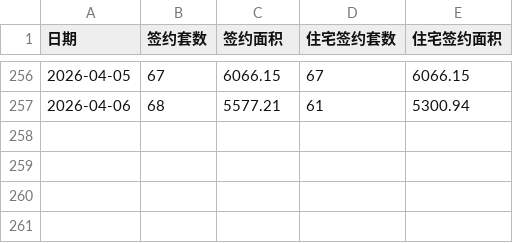
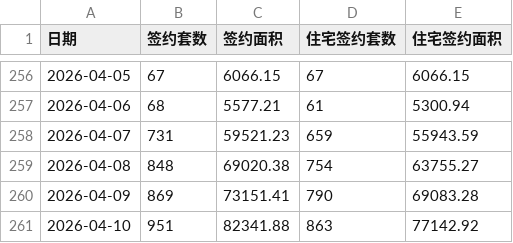
Before and after one commit to liuyanhui/house-stat, a CSV file: data/daily.csv, drawn as a sheet; only a part is shown, gaps mark what is left out; the diff names each change by its address in the sheet, - before the commit and + after, or states it on an @@ line.

Commit message:
commit daily.csv

```diff
--- a/data/daily.csv
+++ b/data/daily.csv
+row 258: 2026-04-07 | 731 | 59521.23 | 659 | 55943.59
+row 259: 2026-04-08 | 848 | 69020.38 | 754 | 63755.27
+row 260: 2026-04-09 | 869 | 73151.41 | 790 | 69083.28
+row 261: 2026-04-10 | 951 | 82341.88 | 863 | 77142.92
```
